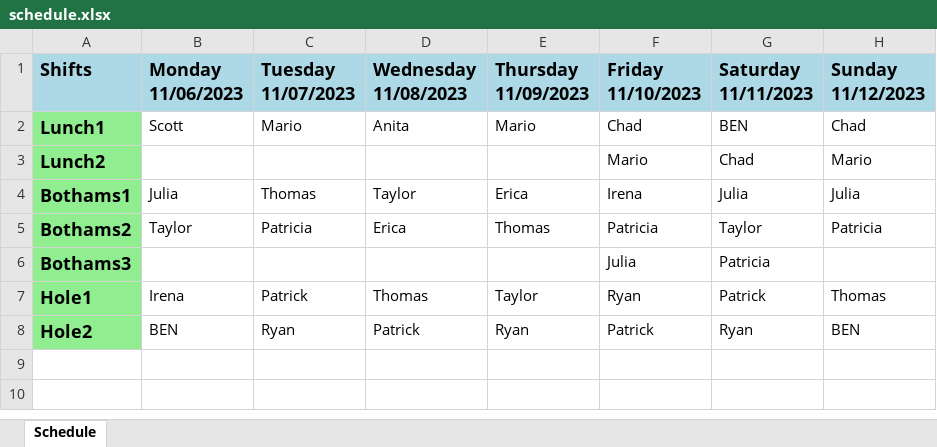
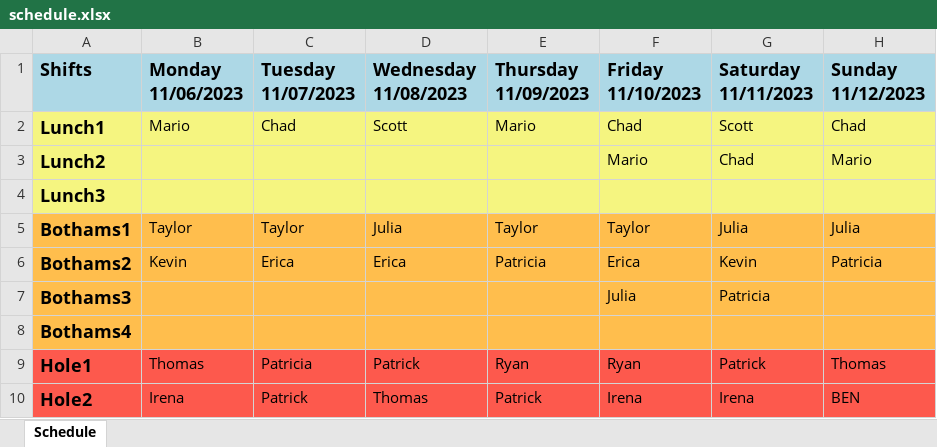
Before and after one commit to Kapitolos/thitw_react_schedule_server, an Excel workbook: schedule.xlsx, sheet Schedule, drawn as a sheet; values as stored, in another font and other column widths than the file's, no borders; addresses are those after the commit; the diff names each change by its address in the sheet, - before the commit and + after, or states it on an @@ line.

```diff
--- a/schedule.xlsx (sheet Schedule)
+++ b/schedule.xlsx (sheet Schedule)
-A2:A3 fill: #90EE90
+A2:A3 fill: #F5F580
-B2 (Monday 11/06/2023): Scott
+B2 (Monday 11/06/2023): Mario
-B2:H3 fill: none
+B2:H3 fill: #F5F580
-C2 (Tuesday 11/07/2023): Mario
+C2 (Tuesday 11/07/2023): Chad
-D2 (Wednesday 11/08/2023): Anita
+D2 (Wednesday 11/08/2023): Scott
-G2 (Saturday 11/11/2023): BEN
+G2 (Saturday 11/11/2023): Scott
+row 4: Lunch3
-A5:A7 fill: #90EE90
+A5:A7 fill: #FFBE4D
-B5 (Monday 11/06/2023): Julia
+B5 (Monday 11/06/2023): Taylor
-B5:H7 fill: none
+B5:H7 fill: #FFBE4D
-C5 (Tuesday 11/07/2023): Thomas
+C5 (Tuesday 11/07/2023): Taylor
-D5 (Wednesday 11/08/2023): Taylor
+D5 (Wednesday 11/08/2023): Julia
-E5 (Thursday 11/09/2023): Erica
+E5 (Thursday 11/09/2023): Taylor
-F5 (Friday 11/10/2023): Irena
+F5 (Friday 11/10/2023): Taylor
-B6 (Monday 11/06/2023): Taylor
+B6 (Monday 11/06/2023): Kevin
-C6 (Tuesday 11/07/2023): Patricia
+C6 (Tuesday 11/07/2023): Erica
-E6 (Thursday 11/09/2023): Thomas
+E6 (Thursday 11/09/2023): Patricia
-F6 (Friday 11/10/2023): Patricia
+F6 (Friday 11/10/2023): Erica
-G6 (Saturday 11/11/2023): Taylor
+G6 (Saturday 11/11/2023): Kevin
+row 8: Bothams4
-A9:A10 fill: #90EE90
+A9:A10 fill: #FD594D
-B9 (Monday 11/06/2023): Irena
+B9 (Monday 11/06/2023): Thomas
-B9:H10 fill: none
+B9:H10 fill: #FD594D
-C9 (Tuesday 11/07/2023): Patrick
+C9 (Tuesday 11/07/2023): Patricia
-D9 (Wednesday 11/08/2023): Thomas
+D9 (Wednesday 11/08/2023): Patrick
-E9 (Thursday 11/09/2023): Taylor
+E9 (Thursday 11/09/2023): Ryan
-B10 (Monday 11/06/2023): BEN
+B10 (Monday 11/06/2023): Irena
-C10 (Tuesday 11/07/2023): Ryan
+C10 (Tuesday 11/07/2023): Patrick
-D10 (Wednesday 11/08/2023): Patrick
+D10 (Wednesday 11/08/2023): Thomas
-E10 (Thursday 11/09/2023): Ryan
+E10 (Thursday 11/09/2023): Patrick
-F10 (Friday 11/10/2023): Patrick
+F10 (Friday 11/10/2023): Irena
-G10 (Saturday 11/11/2023): Ryan
+G10 (Saturday 11/11/2023): Irena
```
Also changed, not shown: 3 other files.
